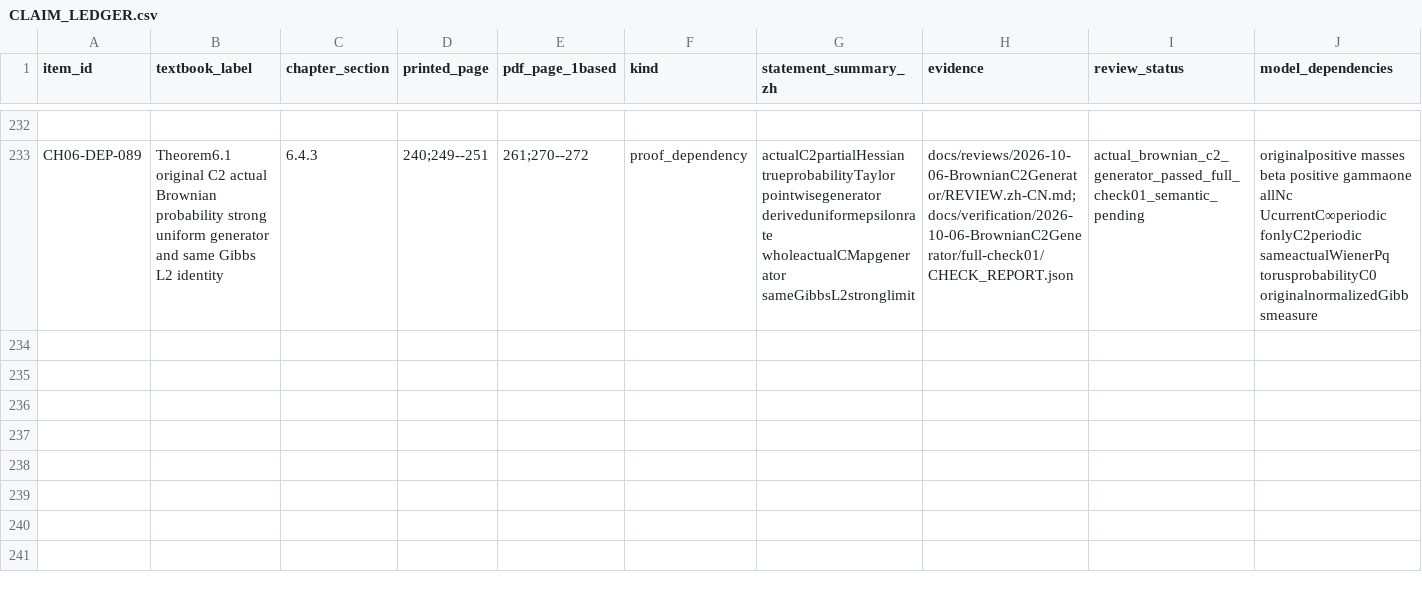
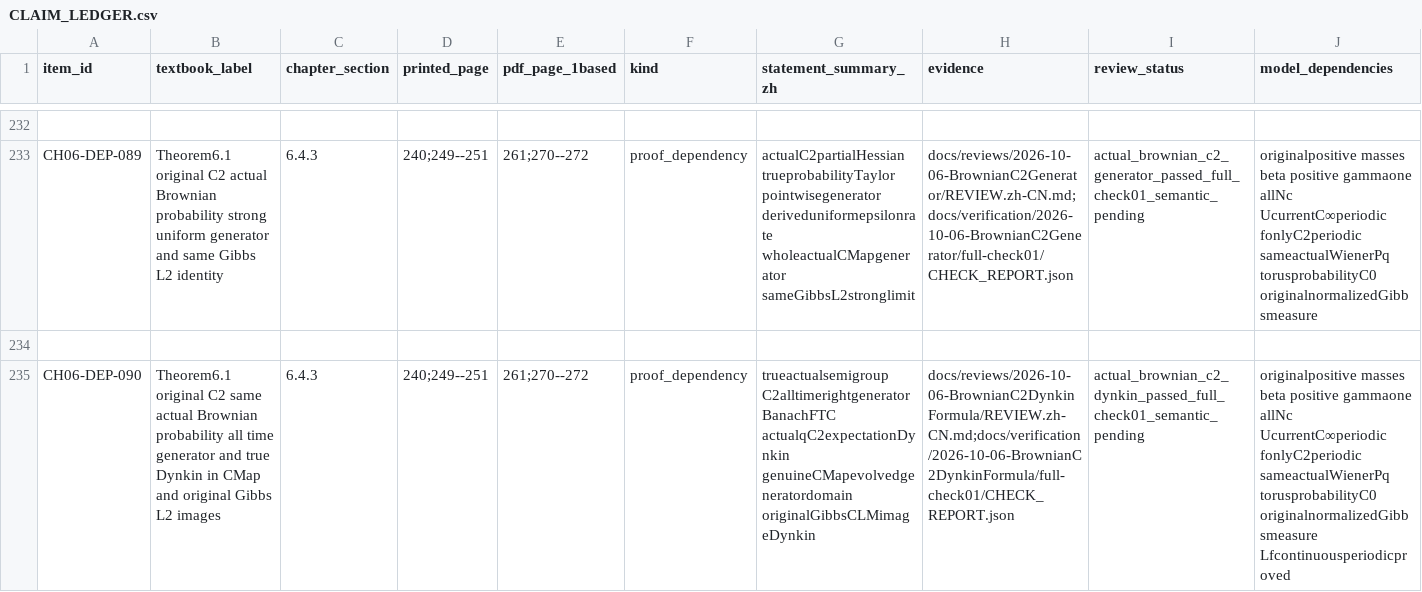
Before and after one commit to zhuanxv-G/MolecularDynamicsFormalization, a CSV file: docs/audits/2026-10-01-initial/CLAIM_LEDGER.csv, drawn as a sheet; only a part is shown, gaps mark what is left out; rows hold the shown columns only; the diff names each change by its address in the sheet, - before the commit and + after, or states it on an @@ line.

Commit message:
Prove original C2 all-time Brownian probability and Gibbs-image Dynkin formulas

```diff
--- a/docs/audits/2026-10-01-initial/CLAIM_LEDGER.csv
+++ b/docs/audits/2026-10-01-initial/CLAIM_LEDGER.csv
+row 234: (empty)
+row 235: CH06-DEP-090 | Theorem6.1 original C2 same actual Brownian probability all time generator and true Dynkin in CMap and original Gibbs L2 images | 6.4.3 | 240;249--251 | 261;270--272 | proof_dependency | trueactualsemigroup C2alltimerightgenerator BanachFTC actualqC2expectationDynkin genuineCMapevolvedgeneratordomain originalGibbsCLMimageDynkin | docs/reviews/2026-10-06-BrownianC2DynkinFormula/REVIEW.zh-CN.md;docs/verification/2026-10-06-BrownianC2DynkinFormula/full-check01/CHECK_REPORT.json | actual_brownian_c2_dynkin_passed_full_check01_semantic_pending | originalpositive masses beta positive gammaone allNc UcurrentC∞periodic fonlyC2periodic sameactualWienerPq torusprobabilityC0 originalnormalizedGibbsmeasure Lfcontinuousperiodicproved
```
Also changed, not shown: docs/NOTATION_INVENTORY.csv, 24 other files.
